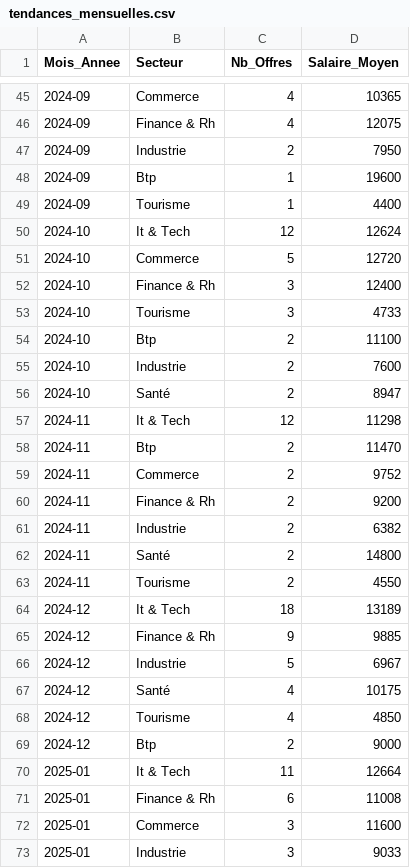
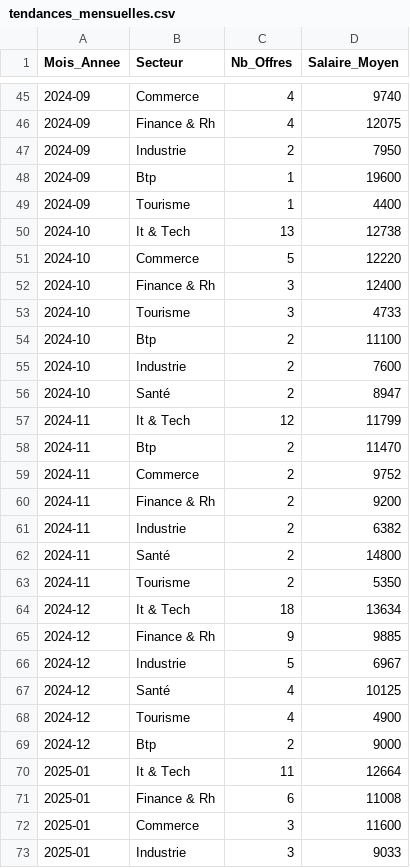
Before and after one commit to nada-eva/market-analysis-python, a CSV file: exports/tendances_mensuelles.csv, drawn as a sheet; only a part is shown, gaps mark what is left out; the diff covers the shown part only.

```diff
--- a/exports/tendances_mensuelles.csv
+++ b/exports/tendances_mensuelles.csv
@@ -45,2 +45,2 @@
-2024-09,Commerce,4,10365
+2024-09,Commerce,4,9740
 2024-09,Finance & Rh,4,12075
@@ -49,4 +49,4 @@
 2024-09,Tourisme,1,4400
-2024-10,It & Tech,12,12624
-2024-10,Commerce,5,12720
+2024-10,It & Tech,13,12738
+2024-10,Commerce,5,12220
 2024-10,Finance & Rh,3,12400
@@ -56,3 +56,3 @@
 2024-10,Santé,2,8947
-2024-11,It & Tech,12,11298
+2024-11,It & Tech,12,11799
 2024-11,Btp,2,11470
@@ -62,8 +62,8 @@
 2024-11,Santé,2,14800
-2024-11,Tourisme,2,4550
-2024-12,It & Tech,18,13189
+2024-11,Tourisme,2,5350
+2024-12,It & Tech,18,13634
 2024-12,Finance & Rh,9,9885
 2024-12,Industrie,5,6967
-2024-12,Santé,4,10175
-2024-12,Tourisme,4,4850
+2024-12,Santé,4,10125
+2024-12,Tourisme,4,4900
 2024-12,Btp,2,9000
```
Also changed, not shown: 8 added rows and 28 edited cells elsewhere in this file, exports/analyse_competences.csv, exports/analyse_geo.csv, 13 other files.
